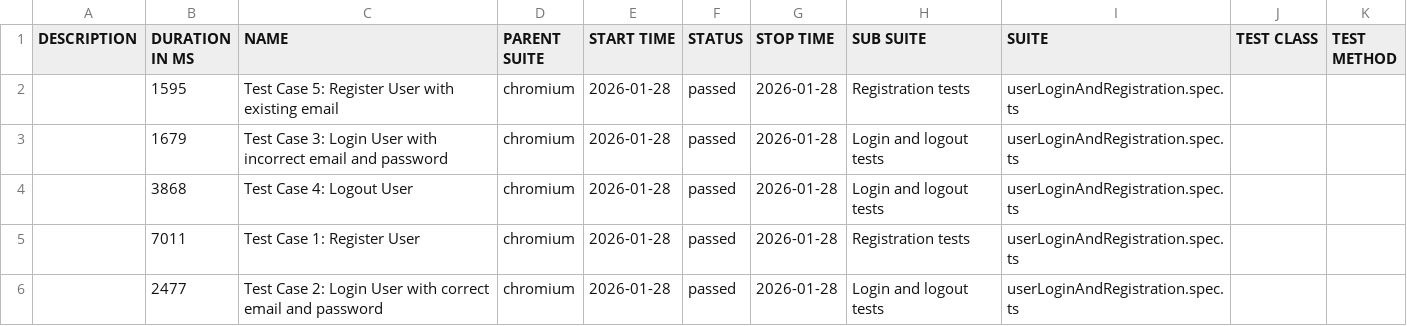
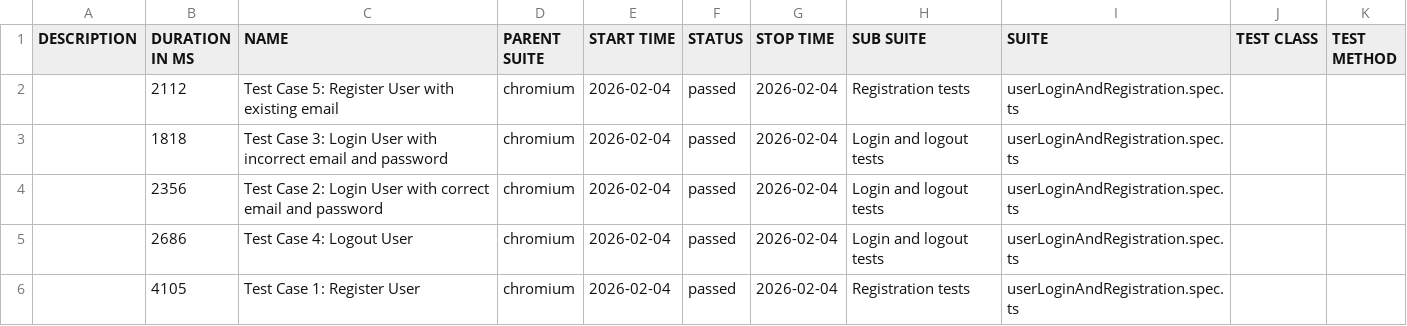
Before and after one commit to AEfremov1994/test-automation-project, a CSV file: data/suites.csv, drawn as a sheet.

```diff
--- a/data/suites.csv
+++ b/data/suites.csv
@@ -1,6 +1,6 @@
 "DESCRIPTION","DURATION IN MS","NAME","PARENT SUITE","START TIME","STATUS","STOP TIME","SUB SUITE","SUITE","TEST CLASS","TEST METHOD"
-"","1595","Test Case 5: Register User with existing email","chromium","2026-01-28","passed","2026-01-28","Registration tests","userLoginAndRegistration.spec.ts","",""
-"","1679","Test Case 3: Login User with incorrect email and password","chromium","2026-01-28","passed","2026-01-28","Login and logout tests","userLoginAndRegistration.spec.ts","",""
-"","3868","Test Case 4: Logout User","chromium","2026-01-28","passed","2026-01-28","Login and logout tests","userLoginAndRegistration.spec.ts","",""
-"","7011","Test Case 1: Register User","chromium","2026-01-28","passed","2026-01-28","Registration tests","userLoginAndRegistration.spec.ts","",""
-"","2477","Test Case 2: Login User with correct email and password","chromium","2026-01-28","passed","2026-01-28","Login and logout tests","userLoginAndRegistration.spec.ts","",""
+"","2112","Test Case 5: Register User with existing email","chromium","2026-02-04","passed","2026-02-04","Registration tests","userLoginAndRegistration.spec.ts","",""
+"","1818","Test Case 3: Login User with incorrect email and password","chromium","2026-02-04","passed","2026-02-04","Login and logout tests","userLoginAndRegistration.spec.ts","",""
+"","2356","Test Case 2: Login User with correct email and password","chromium","2026-02-04","passed","2026-02-04","Login and logout tests","userLoginAndRegistration.spec.ts","",""
+"","2686","Test Case 4: Logout User","chromium","2026-02-04","passed","2026-02-04","Login and logout tests","userLoginAndRegistration.spec.ts","",""
+"","4105","Test Case 1: Register User","chromium","2026-02-04","passed","2026-02-04","Registration tests","userLoginAndRegistration.spec.ts","",""
```
Also changed, not shown: 30 other files.
